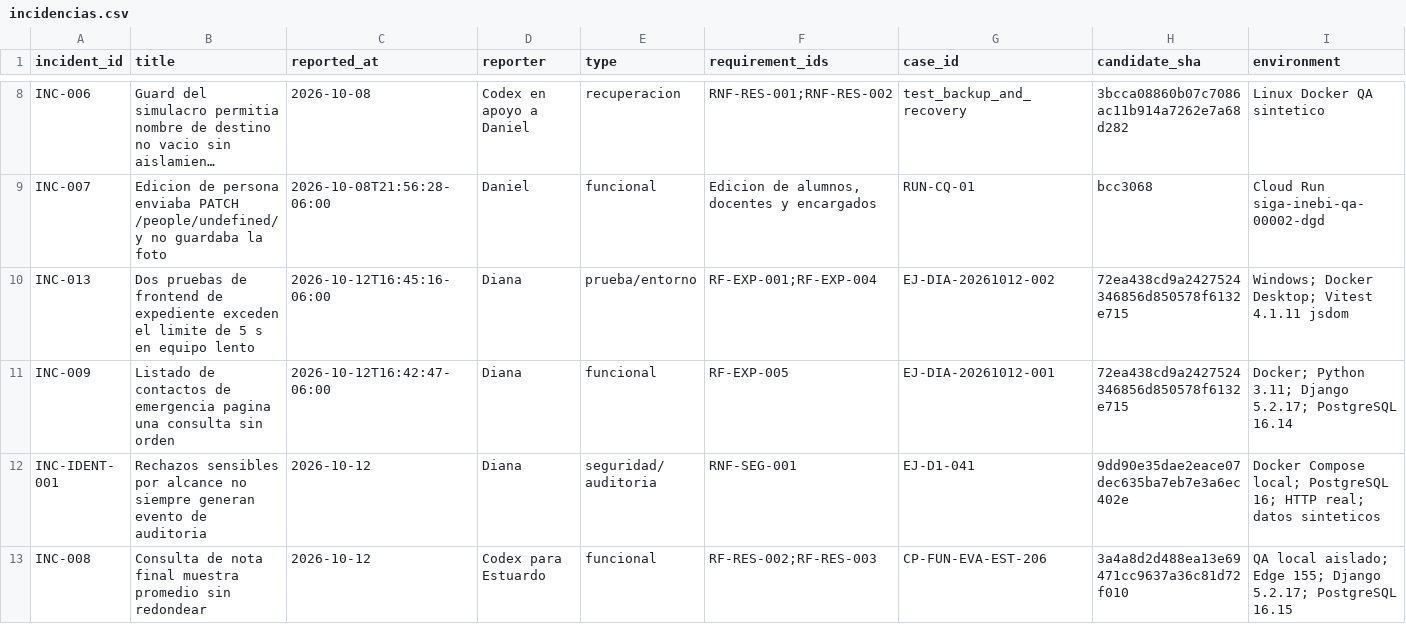
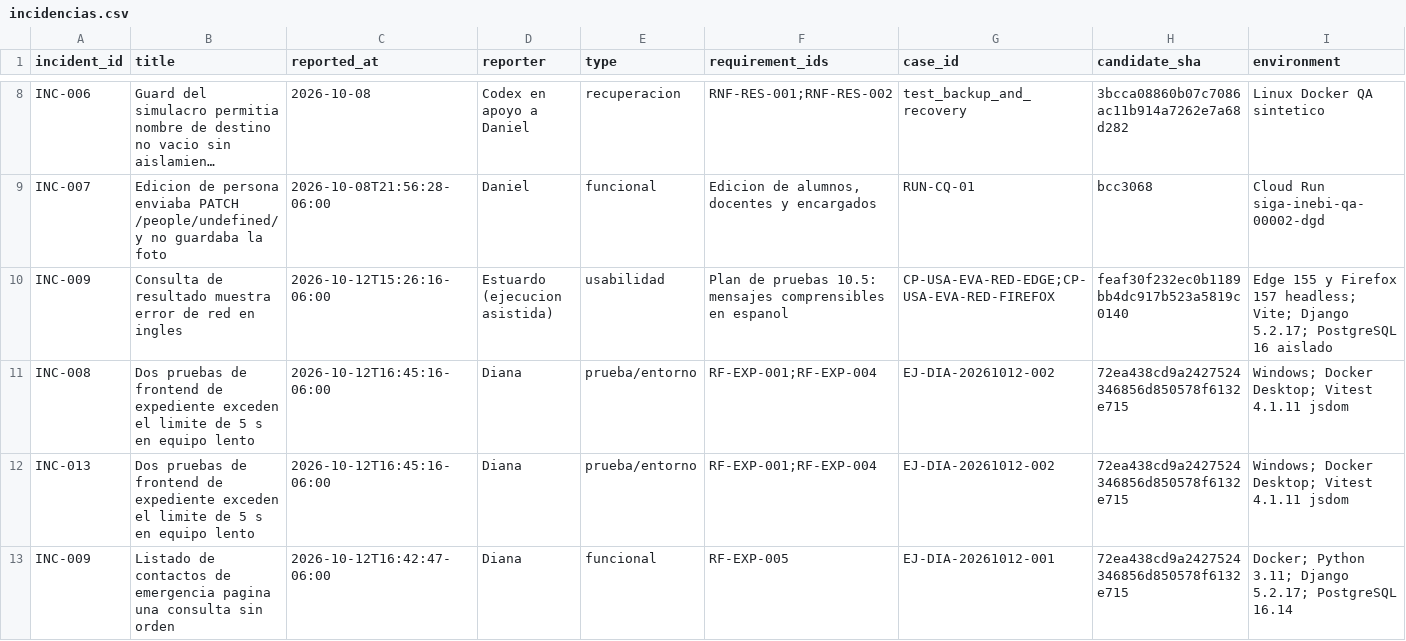
Before and after one commit to siga-inebi/siga-inebi, a CSV file: docs/quality/fase-7/incidencias.csv, drawn as a sheet; only a part is shown, gaps mark what is left out; the shorter side is filled out with more unchanged rows; long unchanged cells end in …; rows hold the shown columns only; the diff names each change by its address in the sheet, - before the commit and + after, or states it on an @@ line.

Commit message:
Docs/estuardo preparacion usabilidad uat (#594)
Co-authored-by: Estuardo Vasquez <vasquezalvarado@hotmail.es>

```diff
--- a/docs/quality/fase-7/incidencias.csv
+++ b/docs/quality/fase-7/incidencias.csv
+row 10: INC-009 | Consulta de resultado muestra error de red en ingles | 2026-10-12T15:26:16-06:00 | Estuardo (ejecucion asistida) | usabilidad | Plan de pruebas 10.5: mensajes comprensibles en espanol | CP-USA-EVA-RED-EDGE;CP-USA-EVA-RED-FIREFOX | feaf30f232ec0b1189bb4dc917b523a5819c0140 | Edge 155 y Firefox 157 headless; Vite; Django 5.2.17; PostgreSQL 16 aislado
+row 11: INC-008 | Dos pruebas de frontend de expediente exceden el limite de 5 s en equipo lento | 2026-10-12T16:45:16-06:00 | Diana | prueba/entorno | RF-EXP-001;RF-EXP-004 | EJ-DIA-20261012-002 | 72ea438cd9a2427524346856d850578f6132e715 | Windows; Docker Desktop; Vitest 4.1.11 jsdom
```
Also changed, not shown: 20 other files.
